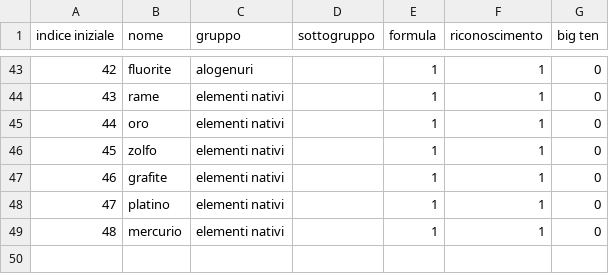
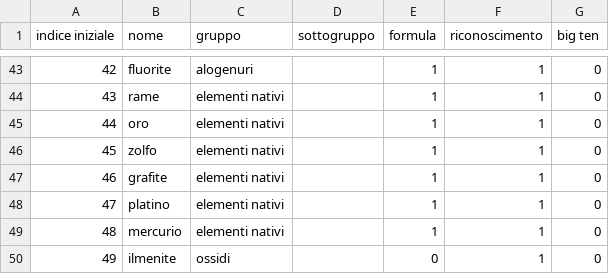
Before and after one commit to alessandro-gentilini/alessandro-gentilini.github.io, a CSV file: geo/mineralogia/minerali_da_sapere.csv, drawn as a sheet; only a part is shown, gaps mark what is left out.

Commit message:
aggiunge ilmenite

```diff
--- a/geo/mineralogia/minerali_da_sapere.csv
+++ b/geo/mineralogia/minerali_da_sapere.csv
@@ -49 +49,2 @@ indice iniziale,nome,gruppo,sottogruppo,formula,riconoscimento,big ten
 48,mercurio,elementi nativi,,1,1,0
+49,ilmenite,ossidi,,0,1,0
```
